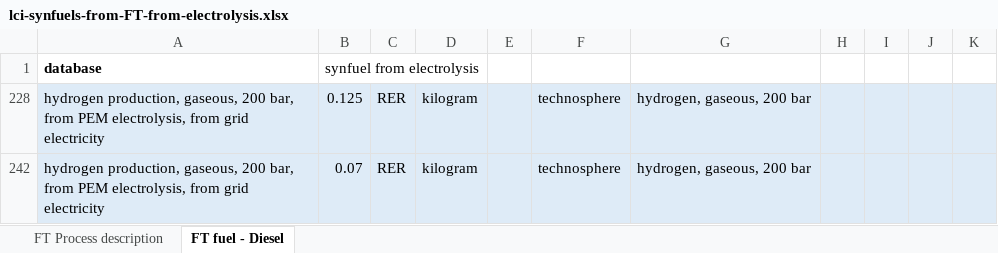
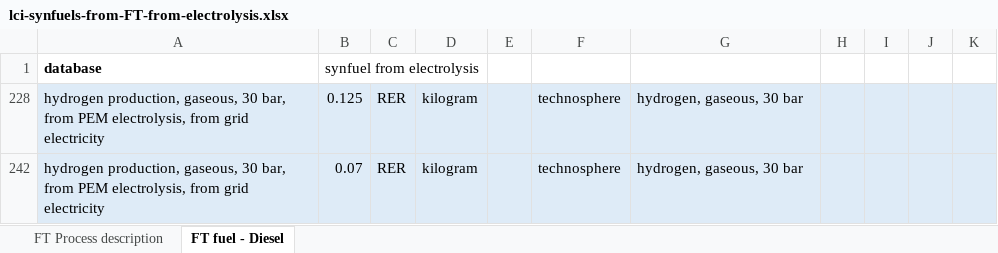
Before and after one commit to polca/premise, an Excel workbook: premise/data/additional_inventories/lci-synfuels-from-FT-from-electrolysis.xlsx, sheet FT fuel - Diesel, drawn as a sheet; values as stored, in another font and other column widths than the file's, no borders; the diff names each change by its address in the sheet, - before the commit and + after, or states it on an @@ line.

```diff
--- a/premise/data/additional_inventories/lci-synfuels-from-FT-from-electrolysis.xlsx (sheet FT fuel - Diesel)
+++ b/premise/data/additional_inventories/lci-synfuels-from-FT-from-electrolysis.xlsx (sheet FT fuel - Diesel)
-A228: …production, gaseous, 200 bar, from…
+A228: …production, gaseous, 30 bar, from…
-G228: hydrogen, gaseous, 200 bar
+G228: hydrogen, gaseous, 30 bar
-A242: …production, gaseous, 200 bar, from…
+A242: …production, gaseous, 30 bar, from…
-G242: hydrogen, gaseous, 200 bar
+G242: hydrogen, gaseous, 30 bar
```
Also changed, not shown: premise/data/additional_inventories/lci-Carma-CCS.xlsx, premise/data/additional_inventories/lci-hydrogen-electrolysis.xlsx, 27 other files.
